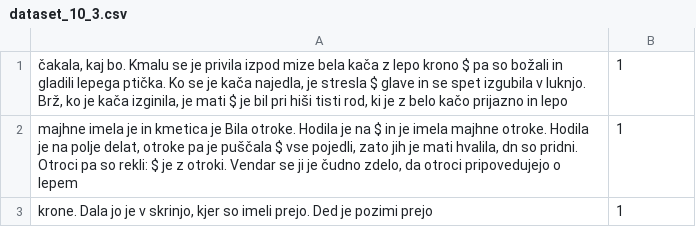
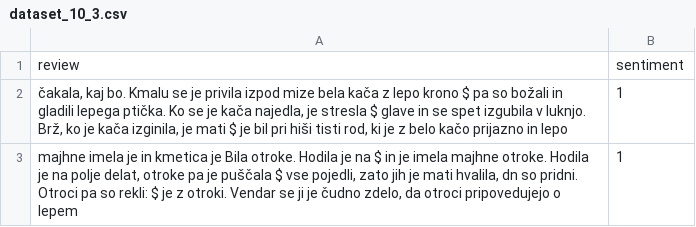
Before and after one commit to UL-FRI-NLP-Course-2022-23/nlp-course-neznaniletecipredmet, a CSV file: data/farytales/sentiment_dataset/dataset_10_3.csv, drawn as a sheet; only a part is shown; the shorter side is filled out with more unchanged rows; the diff names each change by its address in the sheet, - before the commit and + after, or states it on an @@ line.

```diff
--- a/data/farytales/sentiment_dataset/dataset_10_3.csv
+++ b/data/farytales/sentiment_dataset/dataset_10_3.csv
+row 1: review | sentiment
```
Also changed, not shown: data/farytales/sentiment_dataset/dataset_10_3_separate.csv, data/farytales/sentiment_dataset/dataset_3_10.csv, 5 other files.
